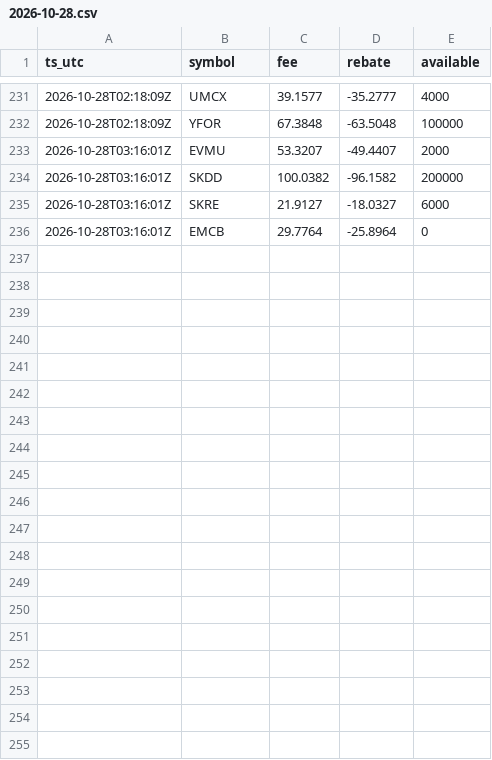
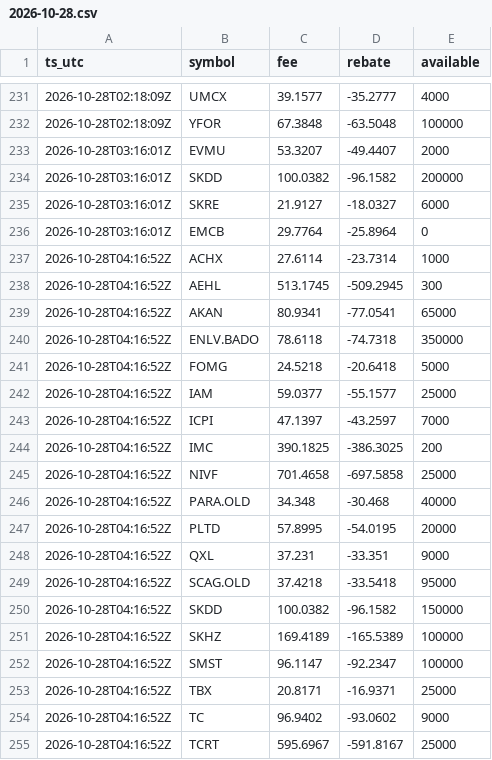
Before and after one commit to moyamiya55-dev/shortdata, a CSV file: data/ibkr/2026-10-28.csv, drawn as a sheet; only a part is shown, gaps mark what is left out; the diff covers the shown part only.

Commit message:
ibkr 2026-10-28T04:16Z

```diff
--- a/data/ibkr/2026-10-28.csv
+++ b/data/ibkr/2026-10-28.csv
@@ -236 +236,20 @@ ts_utc,symbol,fee,rebate,available
 2026-10-28T03:16:01Z,EMCB,29.7764,-25.8964,0
+2026-10-28T04:16:52Z,ACHX,27.6114,-23.7314,1000
+2026-10-28T04:16:52Z,AEHL,513.1745,-509.2945,300
+2026-10-28T04:16:52Z,AKAN,80.9341,-77.0541,65000
+2026-10-28T04:16:52Z,ENLV.BADO,78.6118,-74.7318,350000
+2026-10-28T04:16:52Z,FOMG,24.5218,-20.6418,5000
+2026-10-28T04:16:52Z,IAM,59.0377,-55.1577,25000
+2026-10-28T04:16:52Z,ICPI,47.1397,-43.2597,7000
+2026-10-28T04:16:52Z,IMC,390.1825,-386.3025,200
+2026-10-28T04:16:52Z,NIVF,701.4658,-697.5858,25000
+2026-10-28T04:16:52Z,PARA.OLD,34.348,-30.468,40000
+2026-10-28T04:16:52Z,PLTD,57.8995,-54.0195,20000
+2026-10-28T04:16:52Z,QXL,37.231,-33.351,9000
+2026-10-28T04:16:52Z,SCAG.OLD,37.4218,-33.5418,95000
+2026-10-28T04:16:52Z,SKDD,100.0382,-96.1582,150000
+2026-10-28T04:16:52Z,SKHZ,169.4189,-165.5389,100000
+2026-10-28T04:16:52Z,SMST,96.1147,-92.2347,100000
+2026-10-28T04:16:52Z,TBX,20.8171,-16.9371,25000
+2026-10-28T04:16:52Z,TC,96.9402,-93.0602,9000
+2026-10-28T04:16:52Z,TCRT,595.6967,-591.8167,25000
```
Also changed, not shown: 11 added rows elsewhere in this file, 1 other file.
